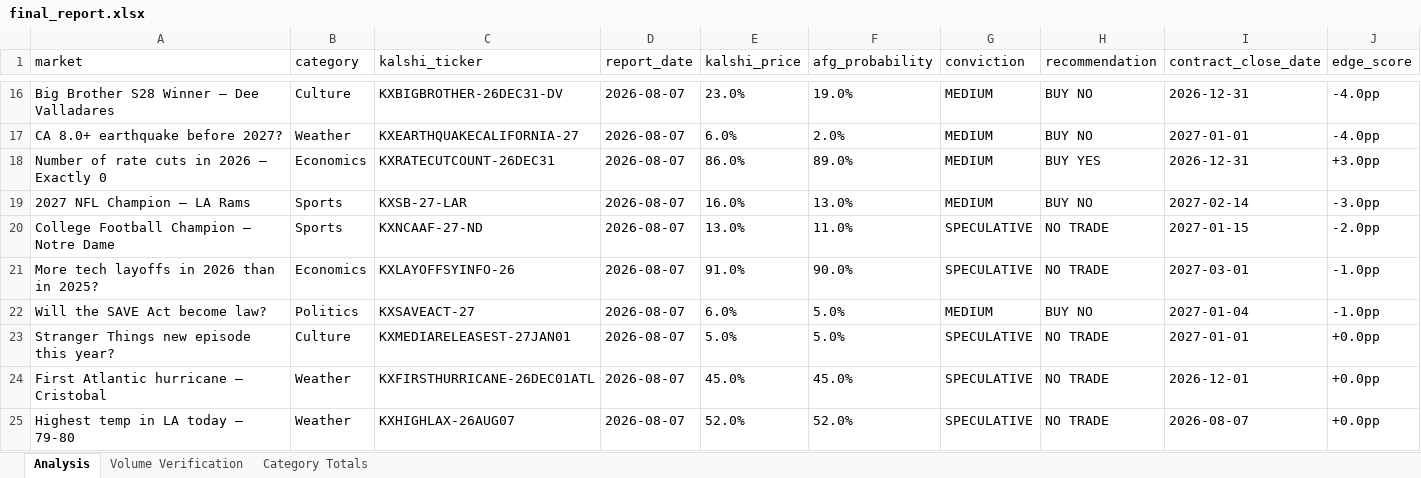
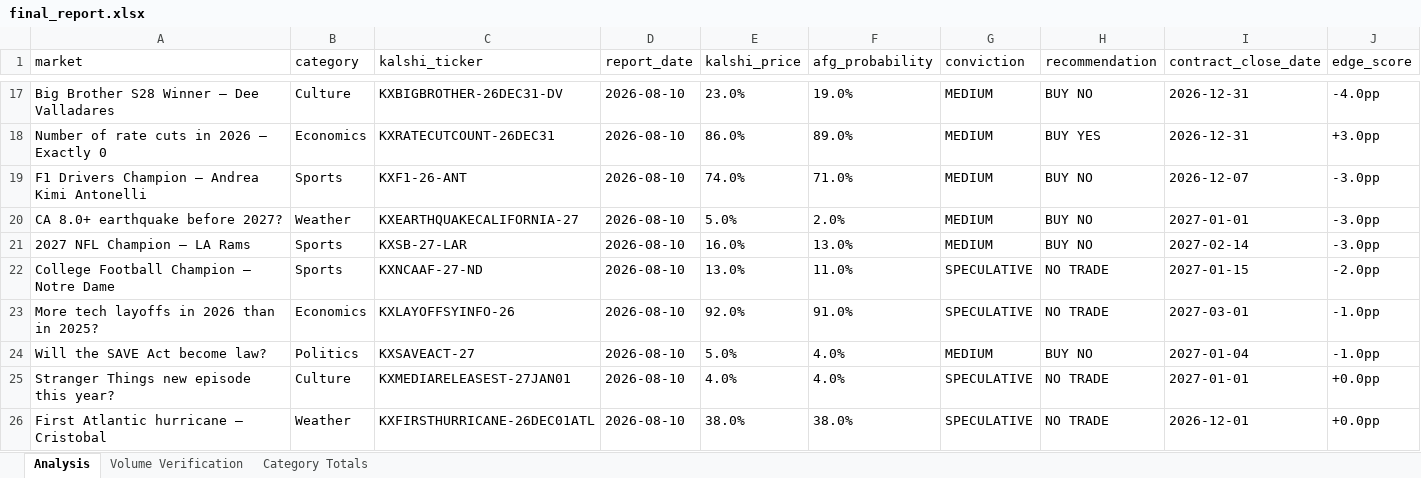
Before and after one commit to scowlfaceq02/afg-scorecard, an Excel workbook: data/final_report.xlsx, sheet Analysis, drawn as a sheet; only a part is shown, gaps mark what is left out; values as stored, in another font and other column widths than the file's, no borders; removed rows and columns are numbered as before the commit, all else as after; the diff covers the shown part only; the diff names each change by its address in the sheet, - before the commit and + after, or states it on an @@ line.

```diff
--- a/data/final_report.xlsx (sheet Analysis)
+++ b/data/final_report.xlsx (sheet Analysis)
-D17 (report_date): 2026-08-07
+D17 (report_date): 2026-08-10
-row 17: CA 8.0+ earthquake before 2027? | Weather | KXEARTHQUAKECALIFORNIA-27 | 2026-08-07 | 6.0% | 2.0% | MEDIUM | BUY NO | 2027-01-01 | -4.0pp
-D18 (report_date): 2026-08-07
+D18 (report_date): 2026-08-10
+row 19: F1 Drivers Champion — Andrea Kimi Antonelli | Sports | KXF1-26-ANT | 2026-08-10 | 74.0% | 71.0% | MEDIUM | BUY NO | 2026-12-07 | -3.0pp
+row 20: CA 8.0+ earthquake before 2027? | Weather | KXEARTHQUAKECALIFORNIA-27 | 2026-08-10 | 5.0% | 2.0% | MEDIUM | BUY NO | 2027-01-01 | -3.0pp
-D21:D26 (report_date): 2026-08-07
+D21:D26 (report_date): 2026-08-10
-E23 (kalshi_price): 91.0%
+E23 (kalshi_price): 92.0%
-F23 (afg_probability): 90.0%
+F23 (afg_probability): 91.0%
-E24 (kalshi_price): 6.0%
+E24 (kalshi_price): 5.0%
-F24:F25 (afg_probability): 5.0%
+F24:F25 (afg_probability): 4.0%
-E25 (kalshi_price): 5.0%
+E25 (kalshi_price): 4.0%
-E26 (kalshi_price): 45.0%
+E26 (kalshi_price): 38.0%
-F26 (afg_probability): 45.0%
+F26 (afg_probability): 38.0%
-row 25: Highest temp in LA today — 79-80 | Weather | KXHIGHLAX-26AUG07 | 2026-08-07 | 52.0% | 52.0% | SPECULATIVE | NO TRADE | 2026-08-07 | +0.0pp
```
Also changed, not shown: 8 added rows, 7 removed rows and 19 edited cells elsewhere in this sheet, 9 other files.
